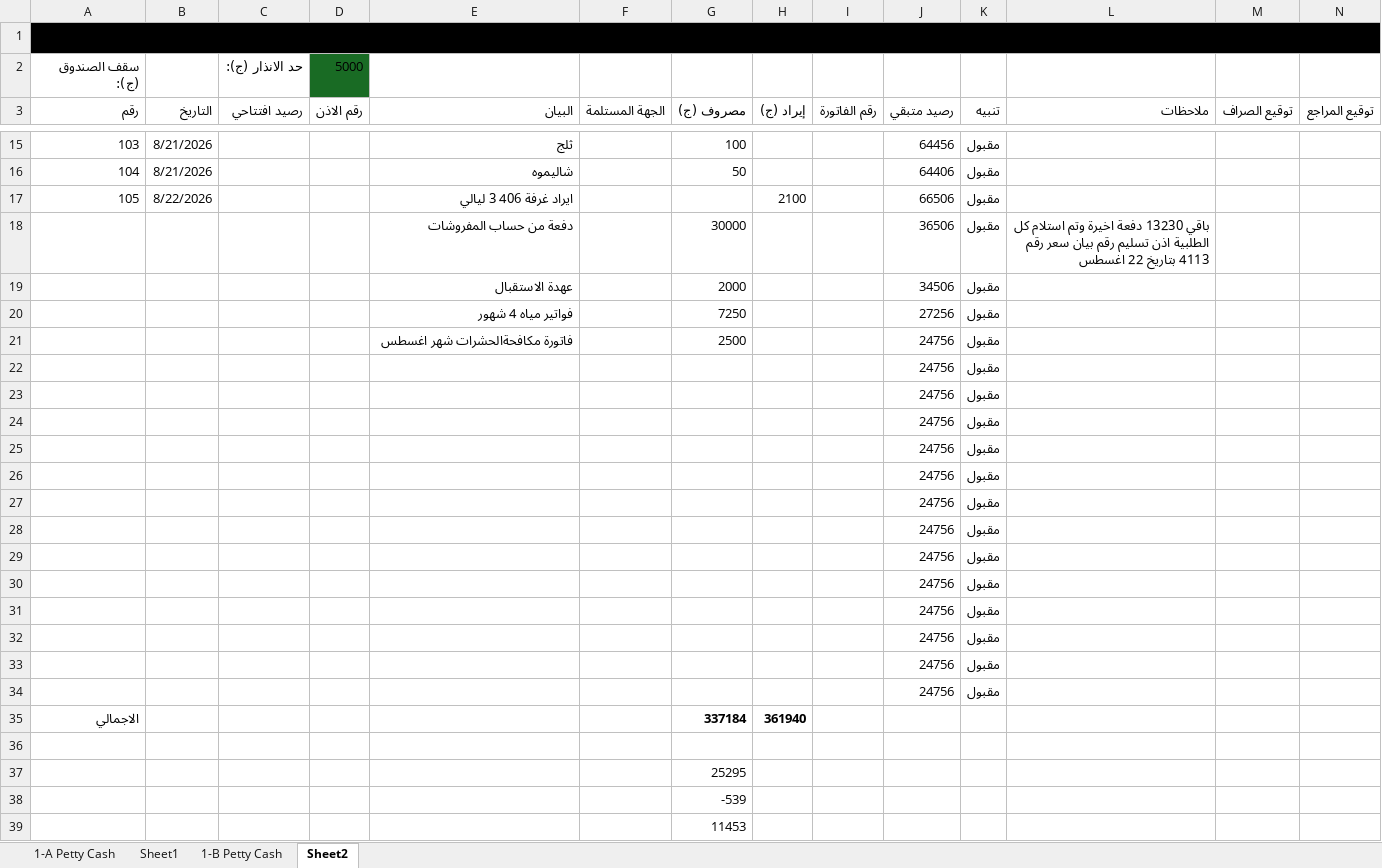
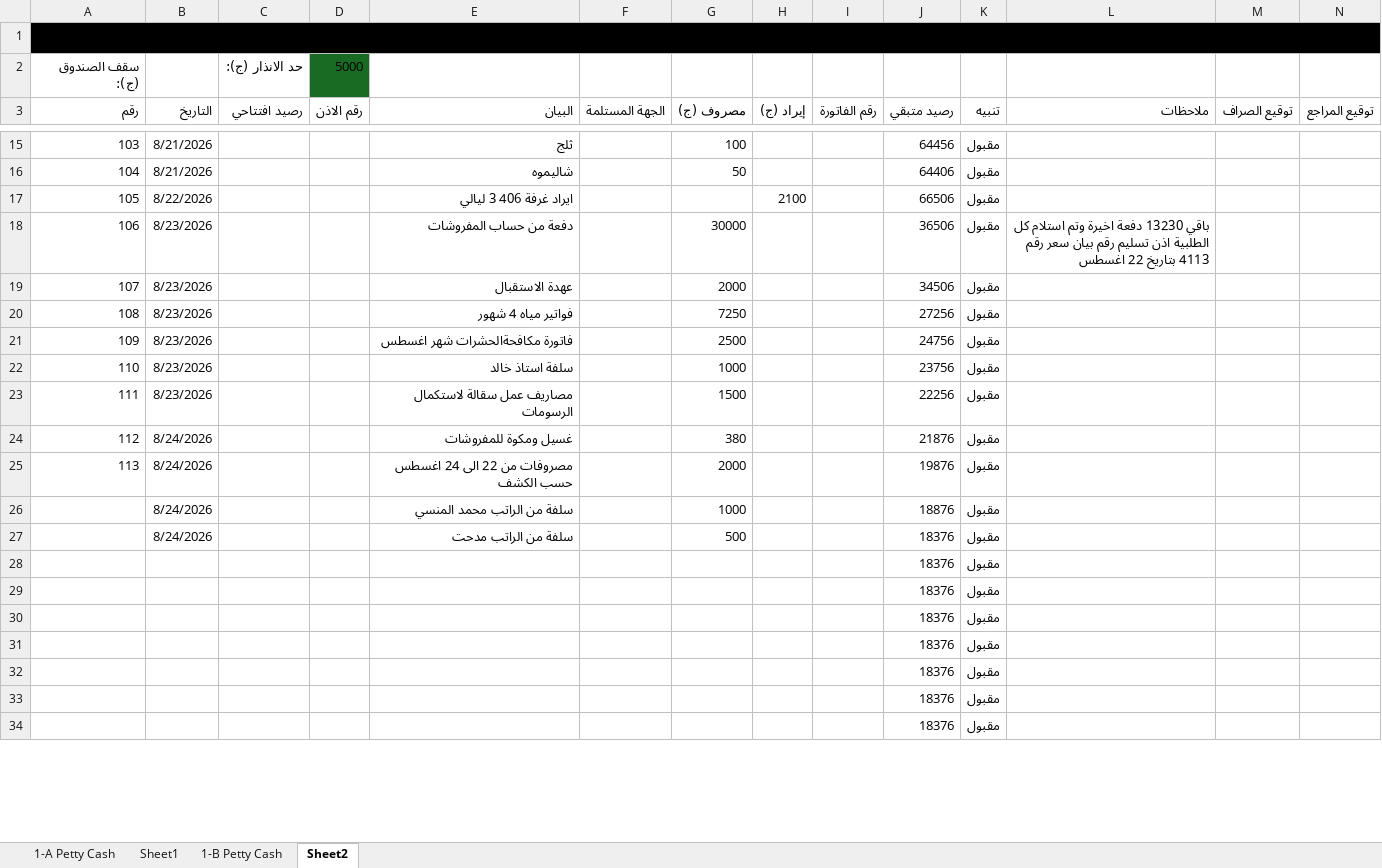
Before and after one commit to kamelelmangalify/Henu-hotel, an Excel workbook: سجل الايرادات والمصروفات (version 1).xlsb.xlsx, sheet Sheet2, drawn as a sheet; only a part is shown, gaps mark what is left out; values as stored, in another font and other column widths than the file's, no borders; removed rows and columns are numbered as before the commit, all else as after; the diff covers the shown part only; the diff names each change by its address in the sheet, - before the commit and + after, or states it on an @@ line.

```diff
--- a/سجل الايرادات والمصروفات (version 1).xlsb.xlsx (sheet Sheet2)
+++ b/سجل الايرادات والمصروفات (version 1).xlsb.xlsx (sheet Sheet2)
@@ column A (رقم) renumbered between rows 18 and 21 @@
-B18:B21 (التاريخ): (empty)
+B18:B21 (التاريخ): 8/23/2026
-row 22:  |  |  |  |  |  |  |  |  | 24756 | مقبول
-row 23:  |  |  |  |  |  |  |  |  | 24756 | مقبول
-row 24:  |  |  |  |  |  |  |  |  | 24756 | مقبول
-row 25:  |  |  |  |  |  |  |  |  | 24756 | مقبول
-row 26:  |  |  |  |  |  |  |  |  | 24756 | مقبول
-row 27:  |  |  |  |  |  |  |  |  | 24756 | مقبول
-row 28:  |  |  |  |  |  |  |  |  | 24756 | مقبول
-row 29:  |  |  |  |  |  |  |  |  | 24756 | مقبول
-row 30:  |  |  |  |  |  |  |  |  | 24756 | مقبول
-row 31:  |  |  |  |  |  |  |  |  | 24756 | مقبول
-row 32:  |  |  |  |  |  |  |  |  | 24756 | مقبول
-row 33:  |  |  |  |  |  |  |  |  | 24756 | مقبول
-row 34:  |  |  |  |  |  |  |  |  | 24756 | مقبول
-row 35: الاجمالي |  |  |  |  |  | 337184 | 361940
-row 22: (empty)
+row 22: 110 | 8/23/2026 |  |  | سلفة استاذ خالد |  | 1000 |  |  | 23756 | مقبول
-row 37:  |  |  |  |  |  | 25295
-row 38:  |  |  |  |  |  | -539
-row 39:  |  |  |  |  |  | 11453
+row 23: 111 | 8/23/2026 |  |  | مصاريف عمل سقالة لاستكمال الرسومات |  | 1500 |  |  | 22256 | مقبول
+row 24: 112 | 8/24/2026 |  |  | غسيل ومكوة للمفروشات |  | 380 |  |  | 21876 | مقبول
+row 25: 113 | 8/24/2026 |  |  | مصروفات من 22 الى 24 اغسطس حسب الكشف |  | 2000 |  |  | 19876 | مقبول
+row 26:  | 8/24/2026 |  |  | سلفة من الراتب محمد المنسي |  | 1000 |  |  | 18876 | مقبول
+row 27:  | 8/24/2026 |  |  | سلفة من الراتب مدحت |  | 500 |  |  | 18376 | مقبول
+row 28:  |  |  |  |  |  |  |  |  | 18376 | مقبول
+row 29:  |  |  |  |  |  |  |  |  | 18376 | مقبول
+row 30:  |  |  |  |  |  |  |  |  | 18376 | مقبول
+row 31:  |  |  |  |  |  |  |  |  | 18376 | مقبول
+row 32:  |  |  |  |  |  |  |  |  | 18376 | مقبول
+row 33:  |  |  |  |  |  |  |  |  | 18376 | مقبول
+row 34:  |  |  |  |  |  |  |  |  | 18376 | مقبول
```
Also changed, not shown: 1 added row elsewhere in this sheet, 01_Accounting_System/نظام_حجوزات_وتسكين_الغرف_الفندقي.xlsx, 6 other files.
